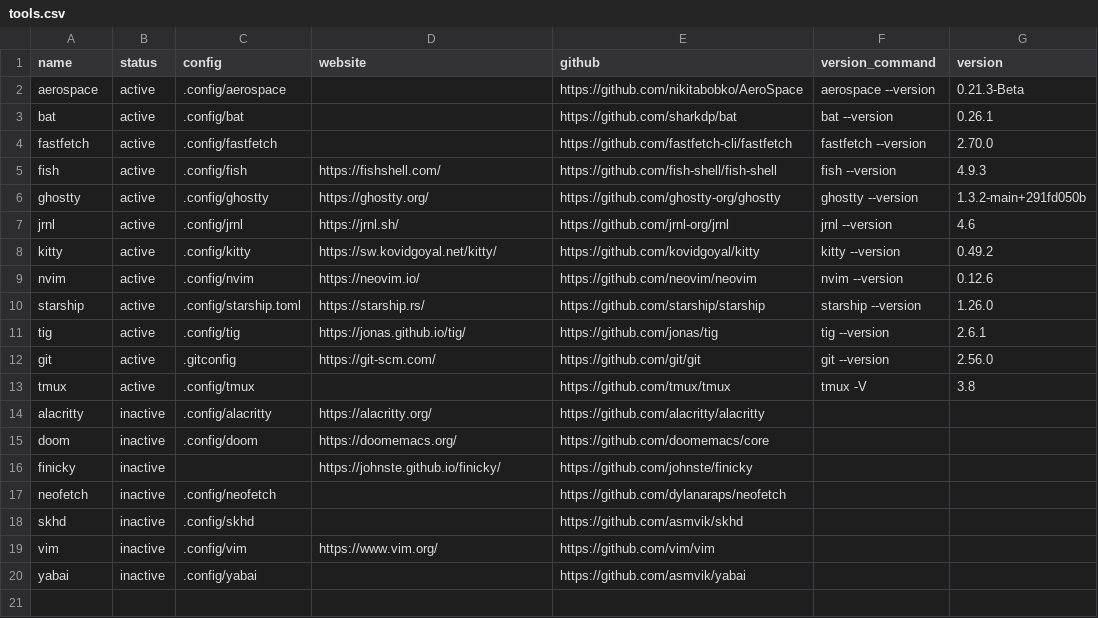
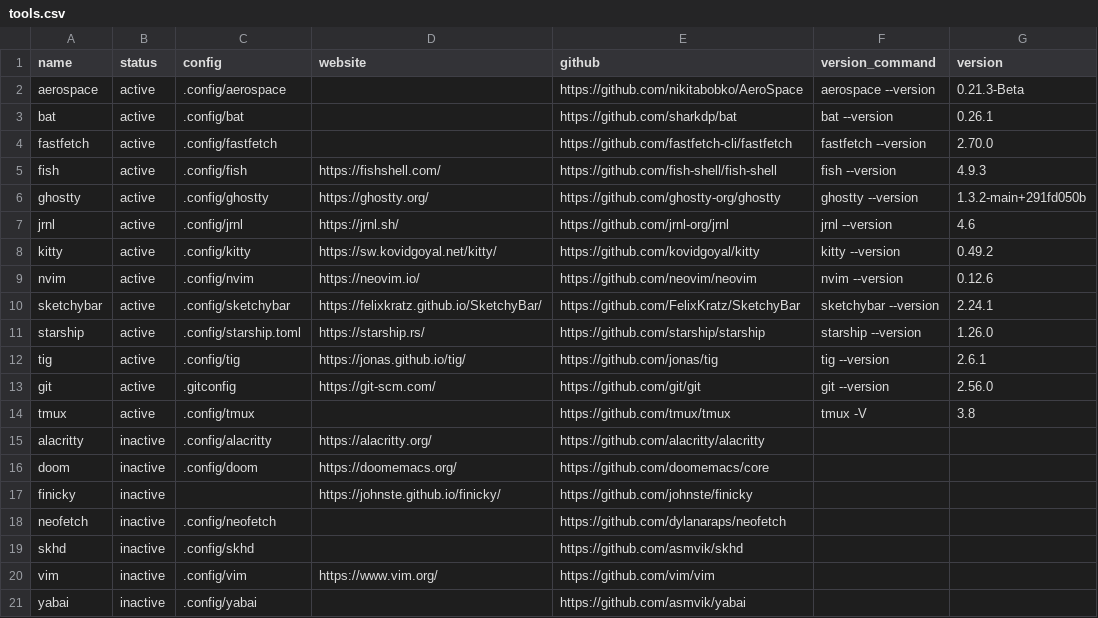
Before and after one commit to hezhizhen/dotfiles, a CSV file: tools.csv, drawn as a sheet.

Commit message:
add sketchybar and default config

```diff
--- a/tools.csv
+++ b/tools.csv
@@ -9,2 +9,3 @@ kitty,active,.config/kitty,https://sw.kovidgoyal.net/kitty/,https://github.com/k
 nvim,active,.config/nvim,https://neovim.io/,https://github.com/neovim/neovim,nvim --version,0.12.6
+sketchybar,active,.config/sketchybar,https://felixkratz.github.io/SketchyBar/,https://github.com/FelixKratz/SketchyBar,sketchybar --version,2.24.1
 starship,active,.config/starship.toml,https://starship.rs/,https://github.com/starship/starship,starship --version,1.26.0
```
Also changed, not shown: 6 other files.
